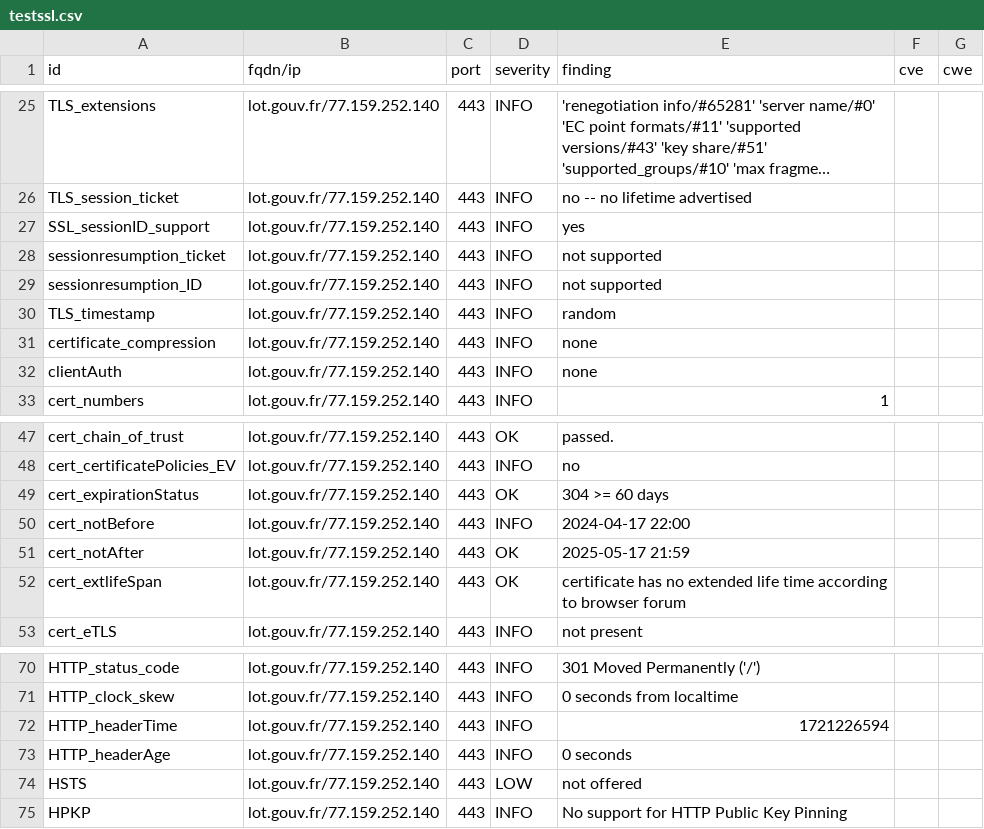
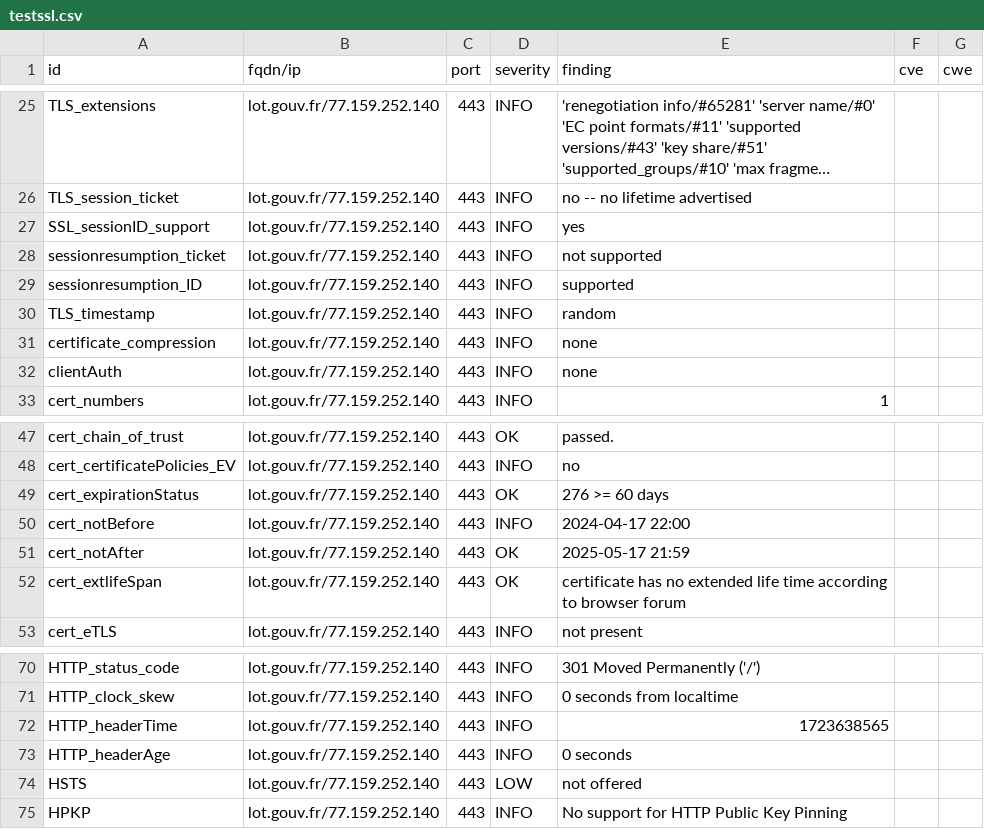
Before and after one commit to GKO-org/dashlordPrd7, a CSV file: results/aHR0cHM6Ly9sb3QuZ291di5mcg==/testssl.csv, drawn as a sheet; only a part is shown, gaps mark what is left out; long unchanged cells end in ….

```diff
--- a/results/aHR0cHM6Ly9sb3QuZ291di5mcg==/testssl.csv
+++ b/results/aHR0cHM6Ly9sb3QuZ291di5mcg==/testssl.csv
@@ -28,3 +28,3 @@
 "sessionresumption_ticket","lot.gouv.fr/77.159.252.140","443","INFO","not supported","",""
-"sessionresumption_ID","lot.gouv.fr/77.159.252.140","443","INFO","not supported","",""
+"sessionresumption_ID","lot.gouv.fr/77.159.252.140","443","INFO","supported","",""
 "TLS_timestamp","lot.gouv.fr/77.159.252.140","443","INFO","random","",""
@@ -48,3 +48,3 @@
 "cert_certificatePolicies_EV","lot.gouv.fr/77.159.252.140","443","INFO","no","",""
-"cert_expirationStatus","lot.gouv.fr/77.159.252.140","443","OK","304 >= 60 days","",""
+"cert_expirationStatus","lot.gouv.fr/77.159.252.140","443","OK","276 >= 60 days","",""
 "cert_notBefore","lot.gouv.fr/77.159.252.140","443","INFO","2024-04-17 22:00","",""
@@ -71,3 +71,3 @@
 "HTTP_clock_skew","lot.gouv.fr/77.159.252.140","443","INFO","0 seconds from localtime","",""
-"HTTP_headerTime","lot.gouv.fr/77.159.252.140","443","INFO","1721226594","",""
+"HTTP_headerTime","lot.gouv.fr/77.159.252.140","443","INFO","1723638565","",""
 "HTTP_headerAge","lot.gouv.fr/77.159.252.140","443","INFO","0 seconds","",""
```
Also changed, not shown: 9 other files.
